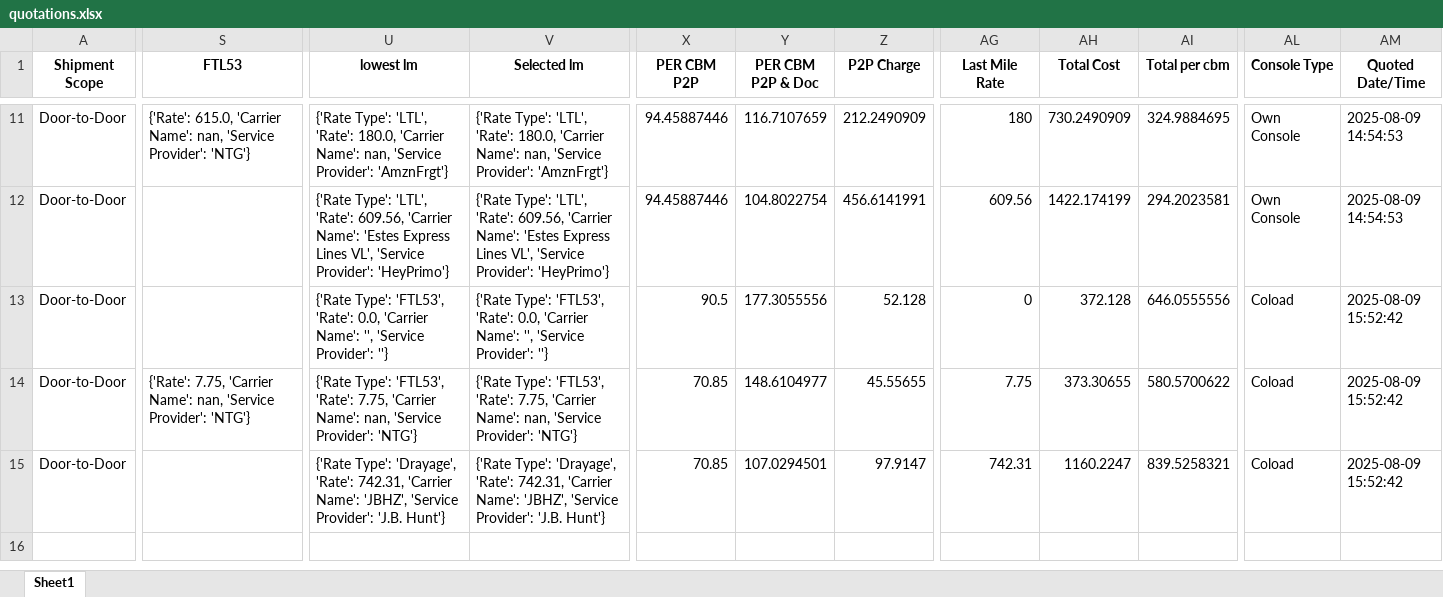
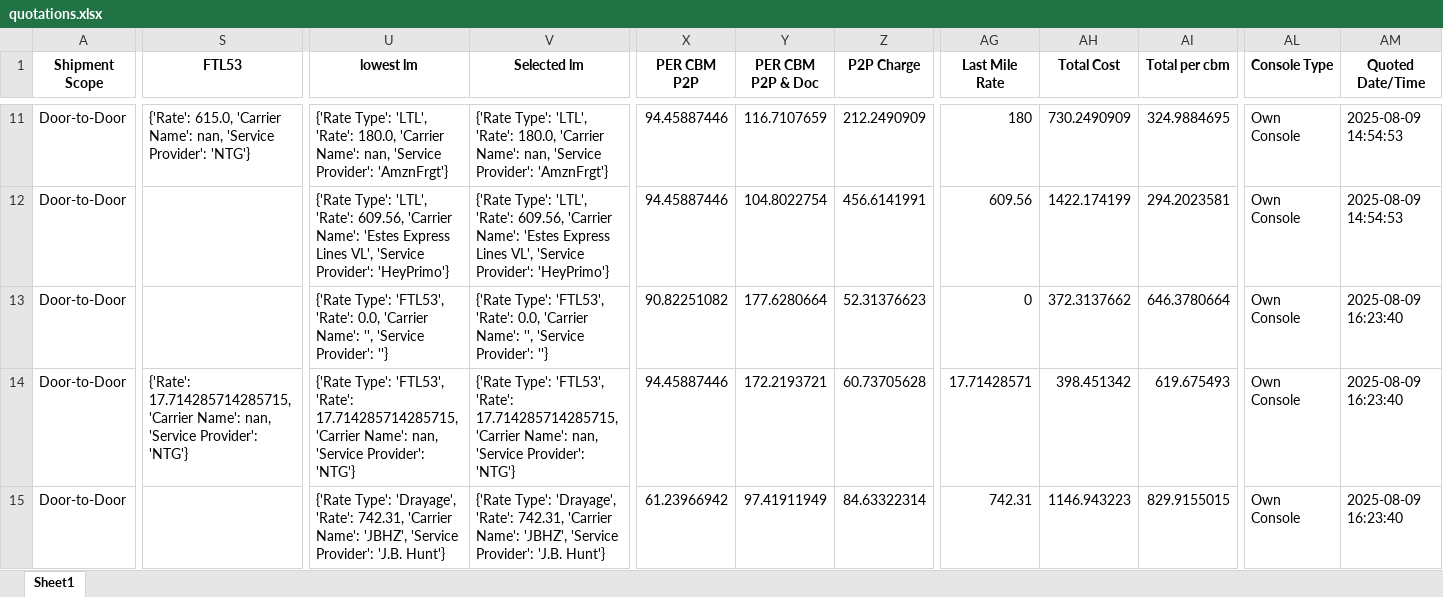
Before and after one commit to Ayyanagouda006/FBA-Pricing-Tool, an Excel workbook: Logs/quotations.xlsx, sheet Sheet1, drawn as a sheet; only a part is shown, gaps mark what is left out; values as stored, in another font and other column widths than the file's, no borders; the diff names each change by its address in the sheet, - before the commit and + after, or states it on an @@ line.

```diff
--- a/Logs/quotations.xlsx (sheet Sheet1)
+++ b/Logs/quotations.xlsx (sheet Sheet1)
-X13 (PER CBM P2P): 90.5
+X13 (PER CBM P2P): 90.82251082
-Y13 (PER CBM P2P & Doc): 177.3055556
+Y13 (PER CBM P2P & Doc): 177.6280664
-Z13 (P2P Charge): 52.128
+Z13 (P2P Charge): 52.31376623
-AH13 (Total Cost): 372.128
+AH13 (Total Cost): 372.3137662
-AI13 (Total per cbm): 646.0555556
+AI13 (Total per cbm): 646.3780664
-AL13:AL15 (Console Type): Coload
+AL13:AL15 (Console Type): Own Console
-AM13:AM15 (Quoted Date/Time): 2025-08-09 15:52:42
+AM13:AM15 (Quoted Date/Time): 2025-08-09 16:23:40
-S14 (FTL53): {'Rate': 7.75, 'Carrier Name':…
+S14 (FTL53): {'Rate': 17.714285714285715, 'Carrier Name':…
-U14 (lowest lm): …'FTL53', 'Rate': 7.75, 'Carrier Name':…
+U14 (lowest lm): …'FTL53', 'Rate': 17.714285714285715, 'Carrier Name':…
-V14 (Selected lm): …'FTL53', 'Rate': 7.75, 'Carrier Name':…
+V14 (Selected lm): …'FTL53', 'Rate': 17.714285714285715, 'Carrier Name':…
-X14 (PER CBM P2P): 70.85
+X14 (PER CBM P2P): 94.45887446
-Y14 (PER CBM P2P & Doc): 148.6104977
+Y14 (PER CBM P2P & Doc): 172.2193721
-Z14 (P2P Charge): 45.55655
+Z14 (P2P Charge): 60.73705628
-AG14 (Last Mile Rate): 7.75
+AG14 (Last Mile Rate): 17.71428571
-AH14 (Total Cost): 373.30655
+AH14 (Total Cost): 398.451342
-AI14 (Total per cbm): 580.5700622
+AI14 (Total per cbm): 619.675493
-X15 (PER CBM P2P): 70.85
+X15 (PER CBM P2P): 61.23966942
-Y15 (PER CBM P2P & Doc): 107.0294501
+Y15 (PER CBM P2P & Doc): 97.41911949
-Z15 (P2P Charge): 97.9147
+Z15 (P2P Charge): 84.63322314
-AH15 (Total Cost): 1160.2247
+AH15 (Total Cost): 1146.943223
-AI15 (Total per cbm): 839.5258321
+AI15 (Total per cbm): 829.9155015
```
Also changed, not shown: Logs/jbhunt_api_tracking.xlsx, Logs/mongo_datafetch.xlsx, 2 other files.
